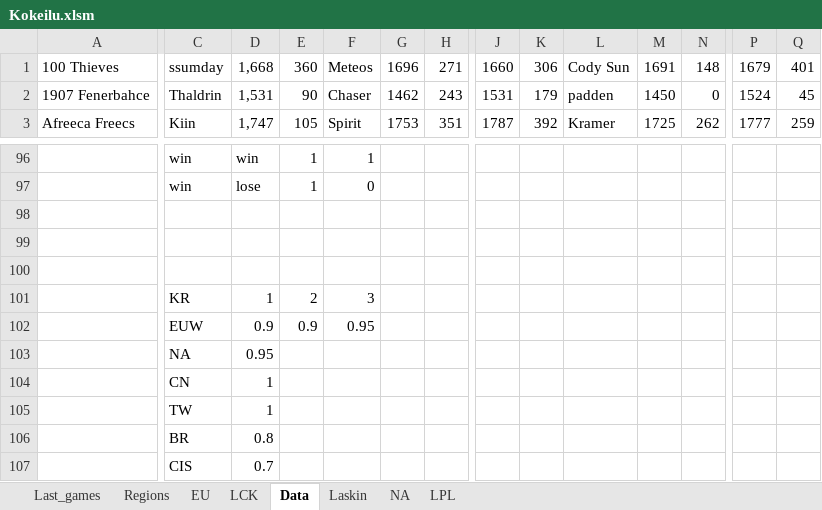
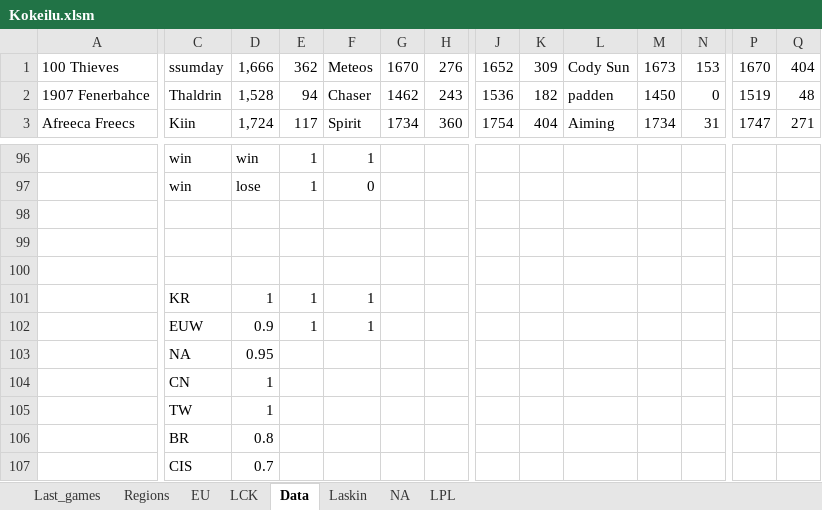
Before and after one commit to Ledareg/e-sports, an Excel workbook: Kokeilu.xlsm, sheet Data, drawn as a sheet; only a part is shown, gaps mark what is left out; values as stored, in another font and other column widths than the file's, no borders; the diff covers the shown part only; the diff names each change by its address in the sheet, - before the commit and + after, or states it on an @@ line.

```diff
--- a/Kokeilu.xlsm (sheet Data)
+++ b/Kokeilu.xlsm (sheet Data)
-D1: 1,668
+D1: 1,666
-E1: 360
+E1: 362
-G1: 1696
+G1: 1670
-H1: 271
+H1: 276
-J1: 1660
+J1: 1652
-K1: 306
+K1: 309
-M1: 1691
+M1: 1673
-N1: 148
+N1: 153
-P1: 1679
+P1: 1670
-Q1: 401
+Q1: 404
-D2: 1,531
+D2: 1,528
-E2: 90
+E2: 94
-J2: 1531
+J2: 1536
-K2: 179
+K2: 182
-P2: 1524
+P2: 1519
-Q2: 45
+Q2: 48
-D3: 1,747
+D3: 1,724
-E3: 105
+E3: 117
-G3: 1753
+G3: 1734
-H3: 351
+H3: 360
-J3: 1787
+J3: 1754
-K3: 392
+K3: 404
-L3: Kramer
+L3: Aiming
-M3: 1725
+M3: 1734
-N3: 262
+N3: 31
-P3: 1777
+P3: 1747
-Q3: 259
+Q3: 271
-E101: 2
+E101: 1
-F101: 3
+F101: 1
-E102: 0.9
+E102: 1
-F102: 0.95
+F102: 1
```
Also changed, not shown: 4 added rows, 4 removed rows and 433 edited cells elsewhere in this sheet, sheet Last_games, sheet Laskin, formulas that keep their value, 5 other files.
